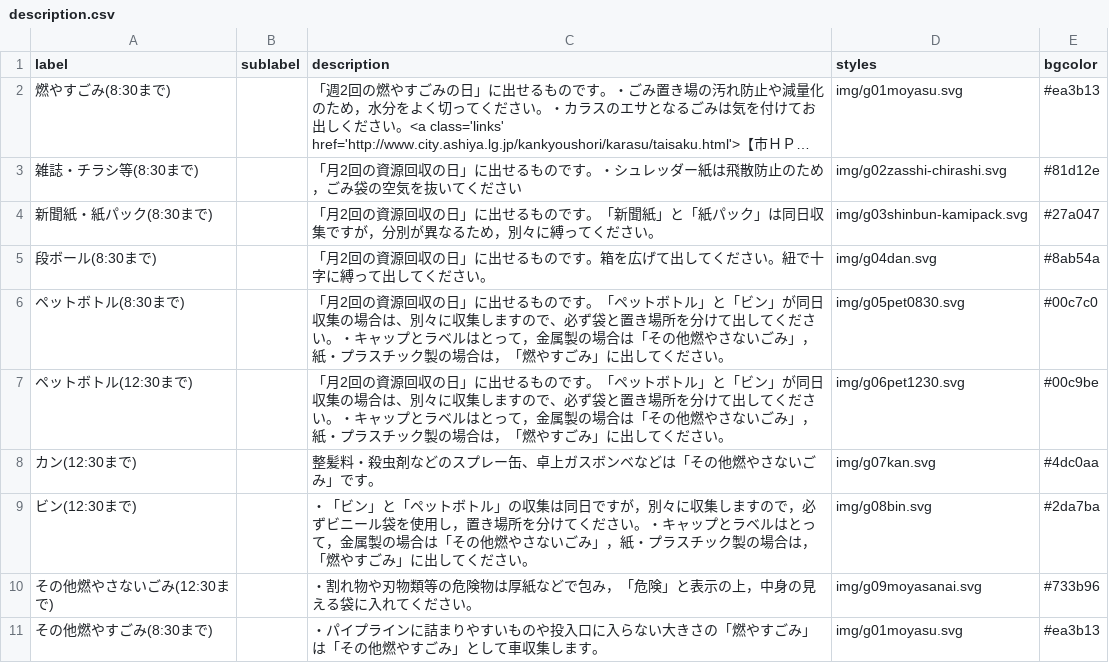
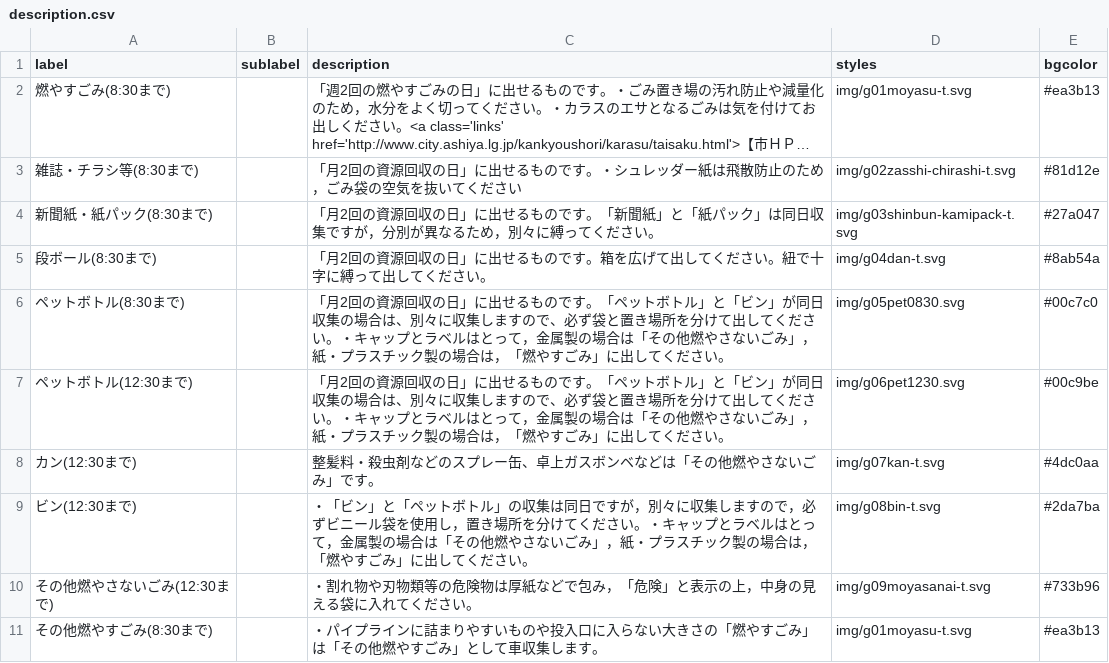
Before and after one commit to clarkashiya-2021/5374, a CSV file: data/description.csv, drawn as a sheet; long unchanged cells end in …; the diff names each change by its address in the sheet, - before the commit and + after, or states it on an @@ line.

Commit message:
Update description.csv

```diff
--- a/data/description.csv
+++ b/data/description.csv
-D2 (styles): img/g01moyasu.svg
+D2 (styles): img/g01moyasu-t.svg
-D3 (styles): img/g02zasshi-chirashi.svg
+D3 (styles): img/g02zasshi-chirashi-t.svg
-D4 (styles): img/g03shinbun-kamipack.svg
+D4 (styles): img/g03shinbun-kamipack-t.svg
-D5 (styles): img/g04dan.svg
+D5 (styles): img/g04dan-t.svg
-D8 (styles): img/g07kan.svg
+D8 (styles): img/g07kan-t.svg
-D9 (styles): img/g08bin.svg
+D9 (styles): img/g08bin-t.svg
-D10 (styles): img/g09moyasanai.svg
+D10 (styles): img/g09moyasanai-t.svg
-D11 (styles): img/g01moyasu.svg
+D11 (styles): img/g01moyasu-t.svg
```
